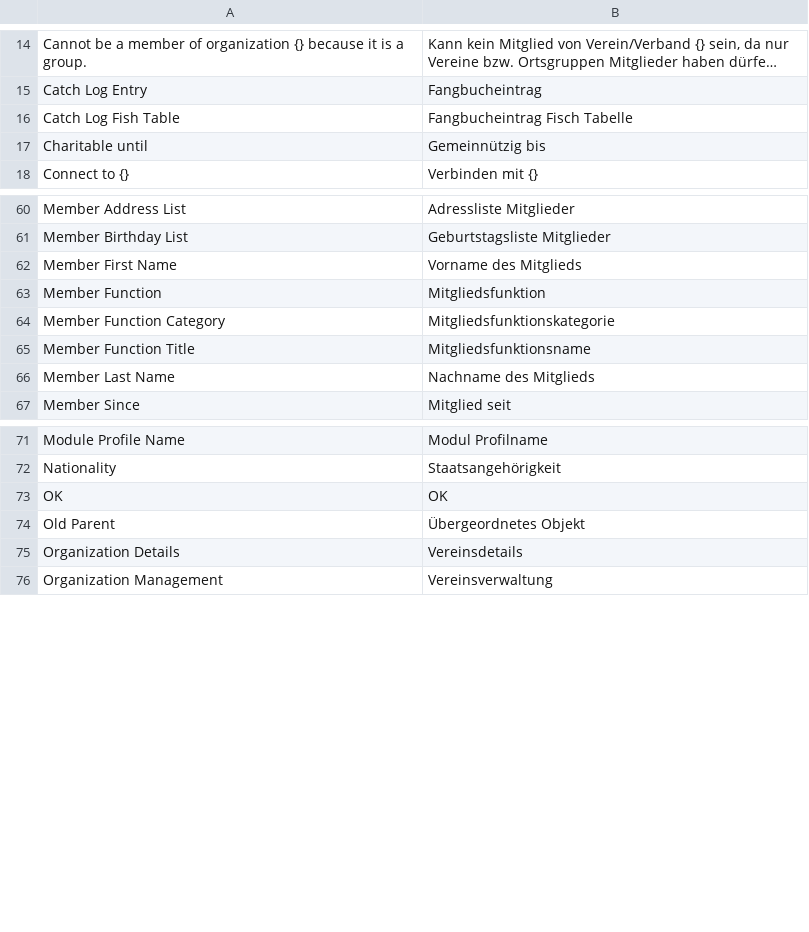
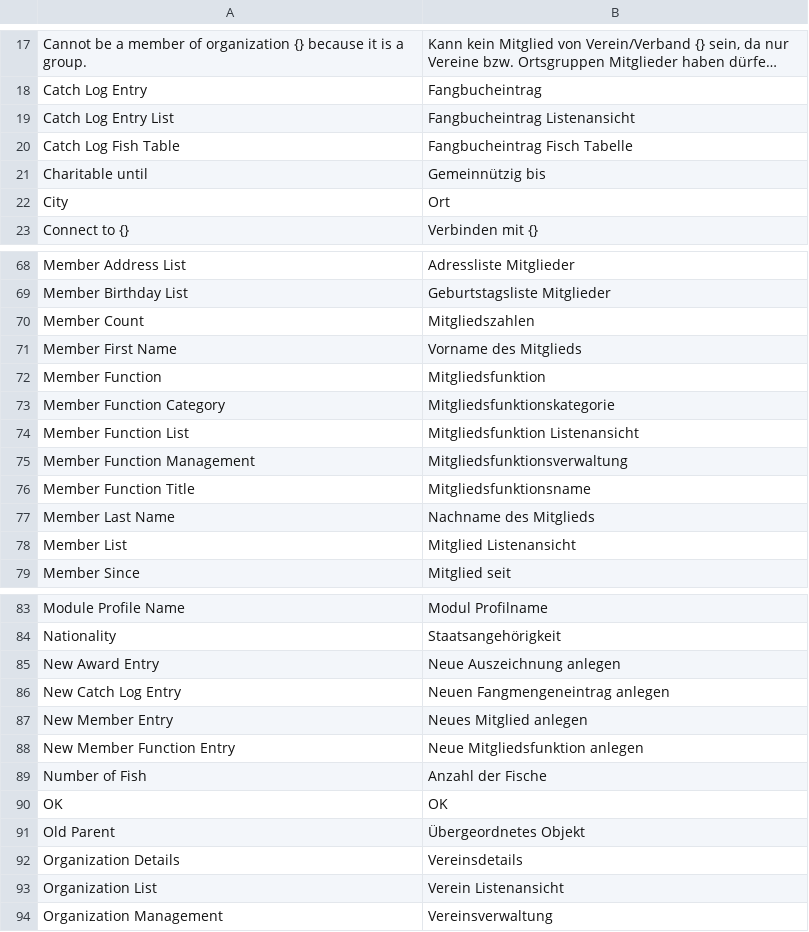
Before and after one commit to alyf-de/landa, a CSV file: landa/translations/de.csv, drawn as a sheet; only a part is shown, gaps mark what is left out; long unchanged cells end in …; the diff covers the shown part only; the diff names each change by its address in the sheet, - before the commit and + after, or states it on an @@ line.

Commit message:
add more translations to de.csv manually for desk pages LANDA-69

```diff
--- a/landa/translations/de.csv
+++ b/landa/translations/de.csv
+row 19: Catch Log Entry List | Fangbucheintrag Listenansicht
+row 22: City | Ort
+row 70: Member Count | Mitgliedszahlen
+row 74: Member Function List | Mitgliedsfunktion Listenansicht
+row 75: Member Function Management | Mitgliedsfunktionsverwaltung
+row 78: Member List | Mitglied Listenansicht
+row 85: New Award Entry | Neue Auszeichnung anlegen
+row 86: New Catch Log Entry | Neuen Fangmengeneintrag anlegen
+row 87: New Member Entry | Neues Mitglied anlegen
+row 88: New Member Function Entry | Neue Mitgliedsfunktion anlegen
+row 89: Number of Fish | Anzahl der Fische
+row 93: Organization List | Verein Listenansicht
```
Also changed, not shown: 10 added rows elsewhere in this file.
